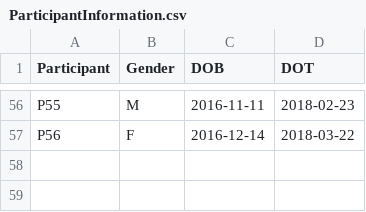
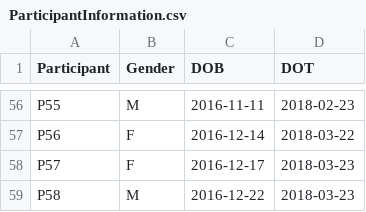
Before and after one commit to respatte/SalienceDiagnosticityEmpirical, a CSV file: results/infants/data/ParticipantInformation.csv, drawn as a sheet; only a part is shown, gaps mark what is left out; the diff names each change by its address in the sheet, - before the commit and + after, or states it on an @@ line.

Commit message:
Added participants

```diff
--- a/results/infants/data/ParticipantInformation.csv
+++ b/results/infants/data/ParticipantInformation.csv
+row 58: P57 | F | 2016-12-17 | 2018-03-23
+row 59: P58 | M | 2016-12-22 | 2018-03-23
```
